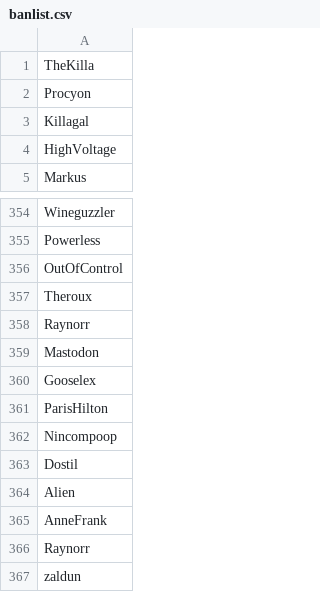
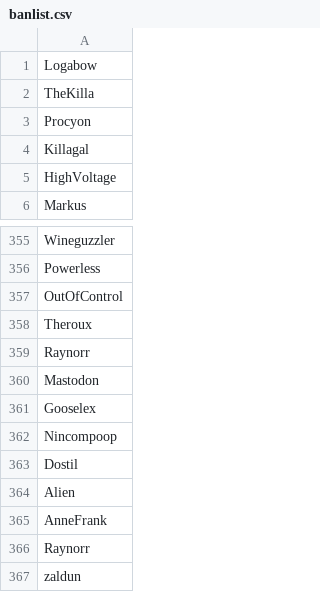
Before and after one commit to Variable-Quality/SC2-Lobby-Manager, a CSV file: bin/banlist.csv, drawn as a sheet; only a part is shown, gaps mark what is left out.

```diff
--- a/bin/banlist.csv
+++ b/bin/banlist.csv
@@ -1 +1,2 @@
+Logabow
 TheKilla
@@ -360,3 +361,2 @@ Mastodon
 Gooselex
-ParisHilton
 Nincompoop
```
Also changed, not shown: 4 other files.
